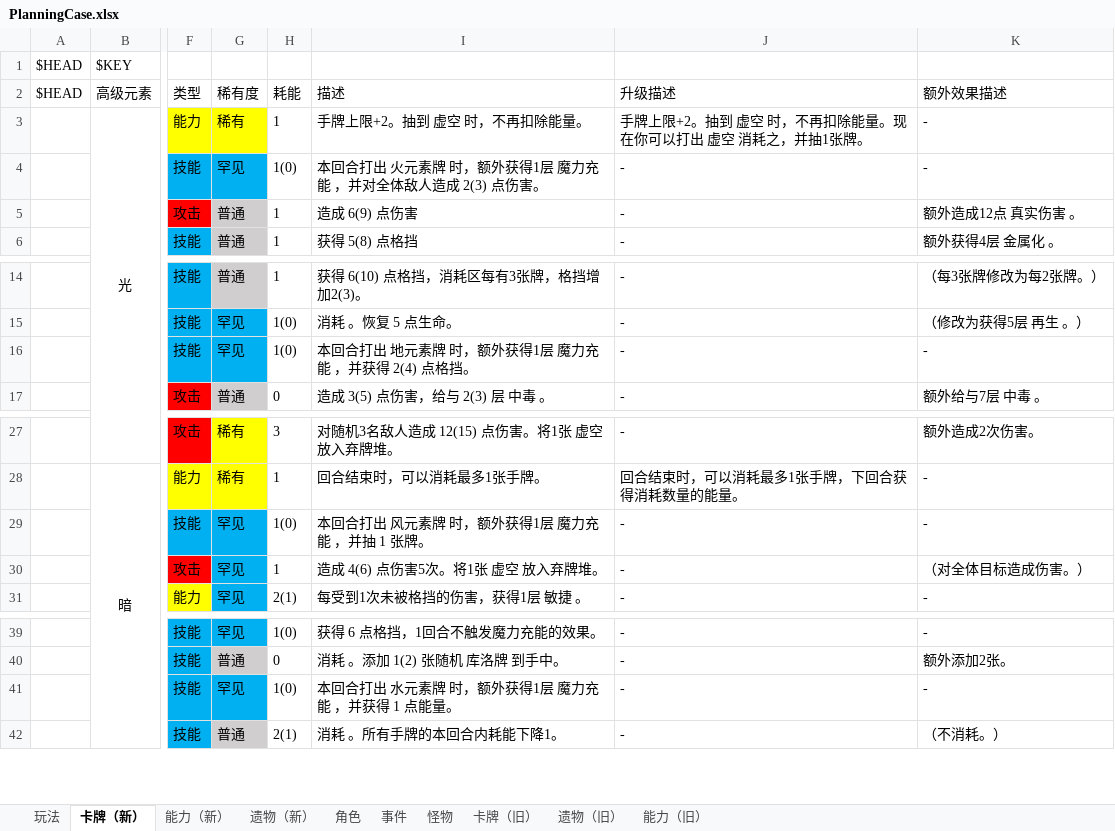
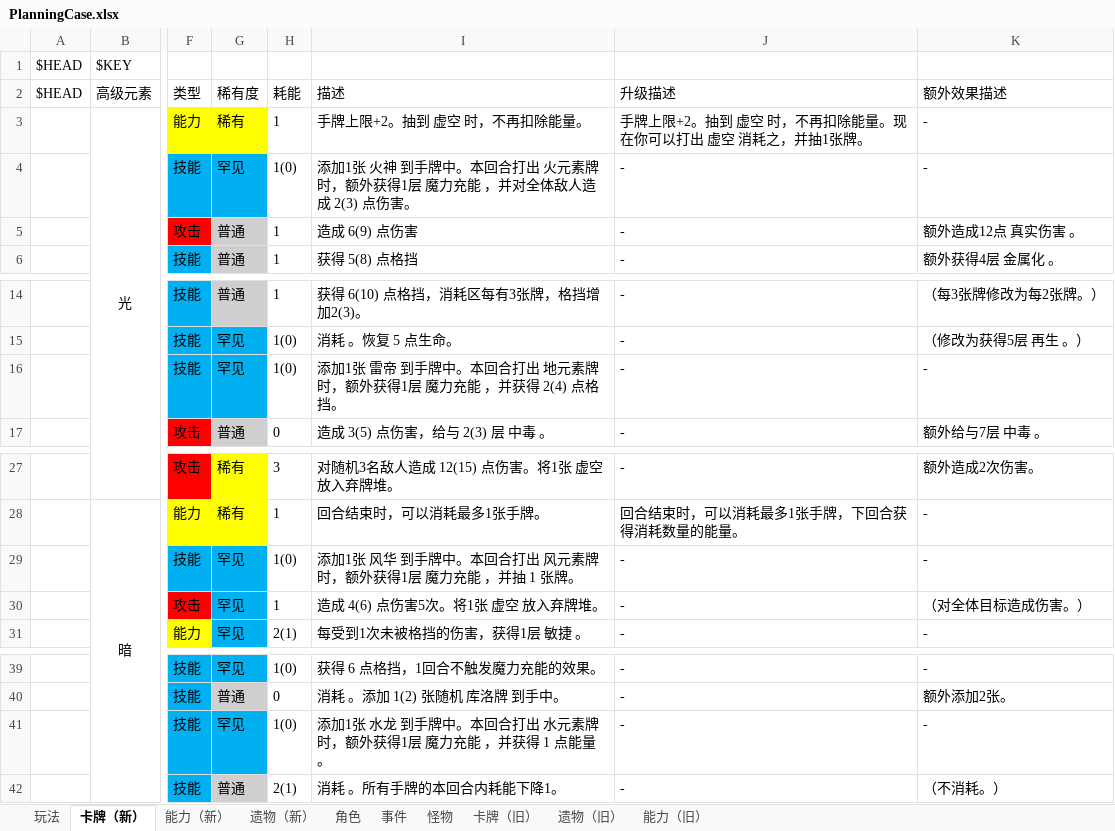
Before and after one commit to tuzishu/KinomotoSakuraMod, an Excel workbook: Excel/PlanningCase.xlsx, sheet 卡牌（新）, drawn as a sheet; only a part is shown, gaps mark what is left out; values as stored, in another font and other column widths than the file's, no borders; the diff names each change by its address in the sheet, - before the commit and + after, or states it on an @@ line.

```diff
--- a/Excel/PlanningCase.xlsx (sheet 卡牌（新）)
+++ b/Excel/PlanningCase.xlsx (sheet 卡牌（新）)
-I4: 本回合打…
+I4: 添加1张 火神 到手牌中。本回合打…
-I16: 本回合打…
+I16: 添加1张 雷帝 到手牌中。本回合打…
-I29: 本回合打出 风元素牌 时，额外获得1层 魔力充能 ，并抽 1 张牌。
+I29: 添加1张 风华 到手牌中。本回合打出 风元素牌 时，额外获得1层 魔力充能 ，并抽 1 张牌。
-I41: 本回合打出 水元素牌 时，额外获得1层 魔力充能 ，并获得 1 点能量。
+I41: 添加1张 水龙 到手牌中。本回合打出 水元素牌 时，额外获得1层 魔力充能 ，并获得 1 点能量。
```
Also changed, not shown: 1 other file.
